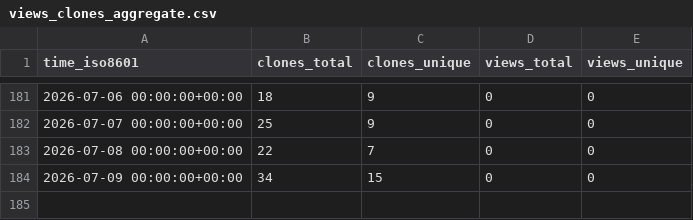
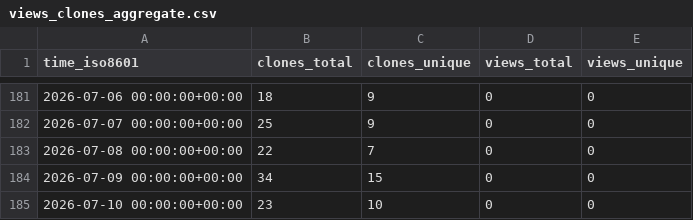
Before and after one commit to EarthSciML/WildlandFire.jl, a CSV file: EarthSciML/WildlandFire.jl/ghrs-data/views_clones_aggregate.csv, drawn as a sheet; only a part is shown, gaps mark what is left out.

```diff
--- a/EarthSciML/WildlandFire.jl/ghrs-data/views_clones_aggregate.csv
+++ b/EarthSciML/WildlandFire.jl/ghrs-data/views_clones_aggregate.csv
@@ -184 +184,2 @@ time_iso8601,clones_total,clones_unique,views_total,views_unique
 2026-07-09 00:00:00+00:00,34,15,0,0
+2026-07-10 00:00:00+00:00,23,10,0,0
```
Also changed, not shown: 1 other file.
